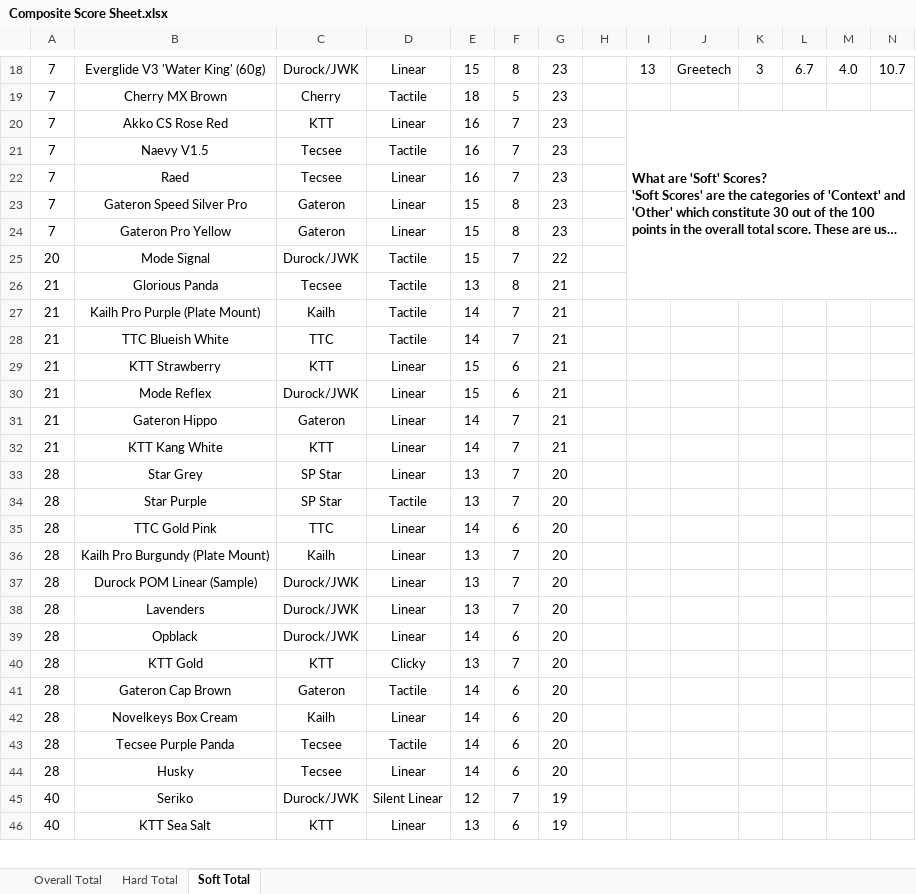
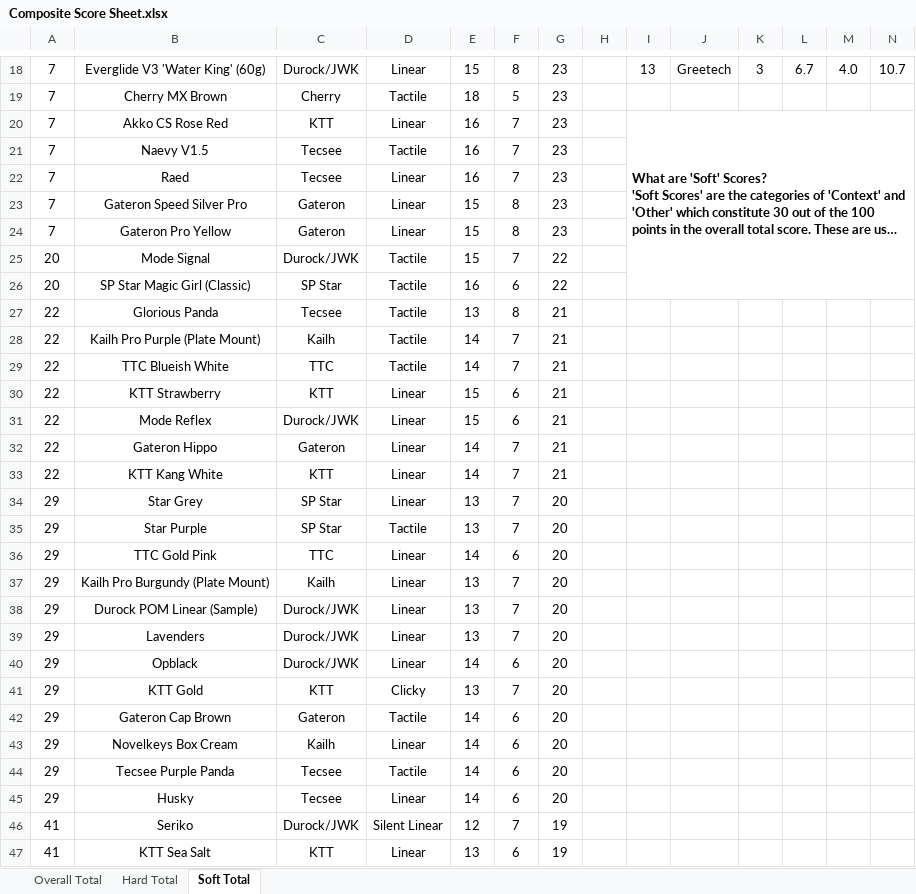
Before and after one commit to ThereminGoat/switch-scores, an Excel workbook: Composite Score Sheet.xlsx, sheet Soft Total, drawn as a sheet; only a part is shown, gaps mark what is left out; long unchanged cells end in …; values as stored, in another font and other column widths than the file's, no borders; charts and pictures not drawn; removed rows and columns are numbered as before the commit, all else as after; the diff covers the shown part only; the diff names each change by its address in the sheet, - before the commit and + after, or states it on an @@ line.

```diff
--- a/Composite Score Sheet.xlsx (sheet Soft Total)
+++ b/Composite Score Sheet.xlsx (sheet Soft Total)
-I20:N26 merged
+I20:N26 merged
+row 26: 20 | SP Star Magic Girl (Classic) | SP Star | Tactile | 16 | 6 | 22
-A27:A33: 21
+A27:A33: 22
-A34:A45: 28
+A34:A45: 29
-A46:A47: 40
+A46:A47: 41
```
Also changed, not shown: 1 added row and 85 edited cells elsewhere in this sheet, sheet Hard Total, sheet Overall Total, formulas that keep their value, 4 other files.
